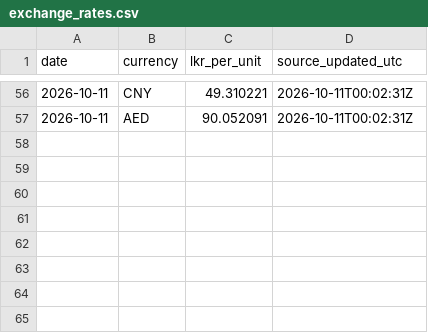
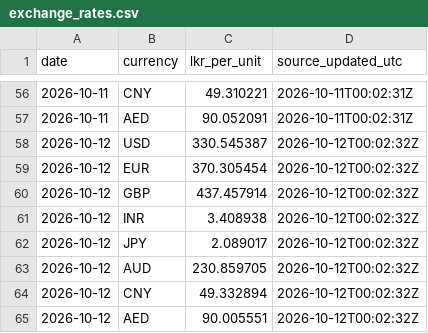
Before and after one commit to dhananjaya-hbc/lanka-data-tracker, a CSV file: data/exchange_rates.csv, drawn as a sheet; only a part is shown, gaps mark what is left out; the diff names each change by its address in the sheet, - before the commit and + after, or states it on an @@ line.

Commit message:
data: exchange rates update 2026-10-12

```diff
--- a/data/exchange_rates.csv
+++ b/data/exchange_rates.csv
+row 58: 2026-10-12 | USD | 330.545387 | 2026-10-12T00:02:32Z
+row 59: 2026-10-12 | EUR | 370.305454 | 2026-10-12T00:02:32Z
+row 60: 2026-10-12 | GBP | 437.457914 | 2026-10-12T00:02:32Z
+row 61: 2026-10-12 | INR | 3.408938 | 2026-10-12T00:02:32Z
+row 62: 2026-10-12 | JPY | 2.089017 | 2026-10-12T00:02:32Z
+row 63: 2026-10-12 | AUD | 230.859705 | 2026-10-12T00:02:32Z
+row 64: 2026-10-12 | CNY | 49.332894 | 2026-10-12T00:02:32Z
+row 65: 2026-10-12 | AED | 90.005551 | 2026-10-12T00:02:32Z
```
